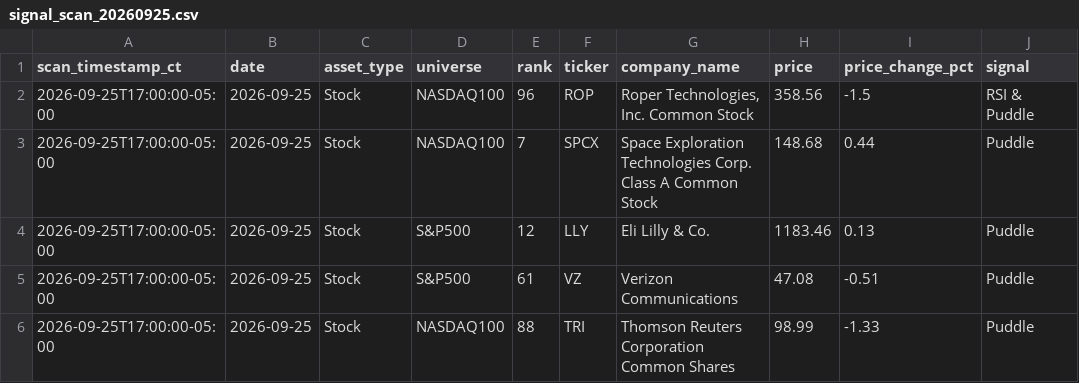
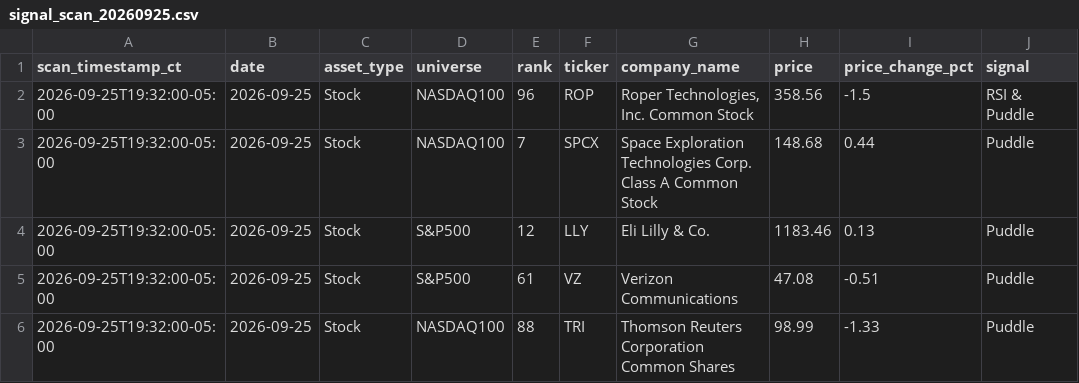
Before and after one commit to jangjb1204-sys/puddle-signal-dashboard, a CSV file: signal_scans/signal_scan_20260925.csv, drawn as a sheet; only a part is shown; the diff names each change by its address in the sheet, - before the commit and + after, or states it on an @@ line.

```diff
--- a/signal_scans/signal_scan_20260925.csv
+++ b/signal_scans/signal_scan_20260925.csv
-A2:A6 (scan_timestamp_ct): 2026-09-25T17:00:00-05:00
+A2:A6 (scan_timestamp_ct): 2026-09-25T19:32:00-05:00
```
Also changed, not shown: 1 other file.
